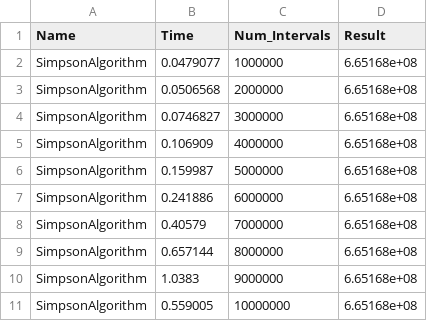
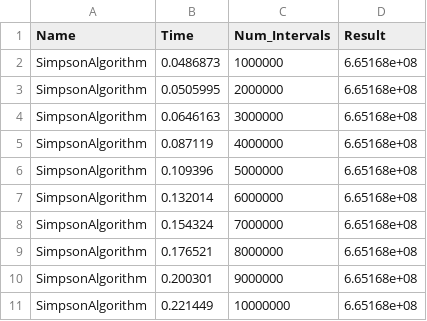
Before and after one commit to orsandra89/pwir, a CSV file: task1/simpson_algorithm.csv, drawn as a sheet.

```diff
--- a/task1/simpson_algorithm.csv
+++ b/task1/simpson_algorithm.csv
@@ -1,11 +1,11 @@
 Name,Time,Num_Intervals,Result
-SimpsonAlgorithm,0.0479077,1000000,6.65168e+08
-SimpsonAlgorithm,0.0506568,2000000,6.65168e+08
-SimpsonAlgorithm,0.0746827,3000000,6.65168e+08
-SimpsonAlgorithm,0.106909,4000000,6.65168e+08
-SimpsonAlgorithm,0.159987,5000000,6.65168e+08
-SimpsonAlgorithm,0.241886,6000000,6.65168e+08
-SimpsonAlgorithm,0.40579,7000000,6.65168e+08
-SimpsonAlgorithm,0.657144,8000000,6.65168e+08
-SimpsonAlgorithm,1.0383,9000000,6.65168e+08
-SimpsonAlgorithm,0.559005,10000000,6.65168e+08
+SimpsonAlgorithm,0.0486873,1000000,6.65168e+08
+SimpsonAlgorithm,0.0505995,2000000,6.65168e+08
+SimpsonAlgorithm,0.0646163,3000000,6.65168e+08
+SimpsonAlgorithm,0.087119,4000000,6.65168e+08
+SimpsonAlgorithm,0.109396,5000000,6.65168e+08
+SimpsonAlgorithm,0.132014,6000000,6.65168e+08
+SimpsonAlgorithm,0.154324,7000000,6.65168e+08
+SimpsonAlgorithm,0.176521,8000000,6.65168e+08
+SimpsonAlgorithm,0.200301,9000000,6.65168e+08
+SimpsonAlgorithm,0.221449,10000000,6.65168e+08
```
Also changed, not shown: task1/rectangle_algorithm.csv, task1/rectangle_mp_algorithm.csv, 16 other files.
